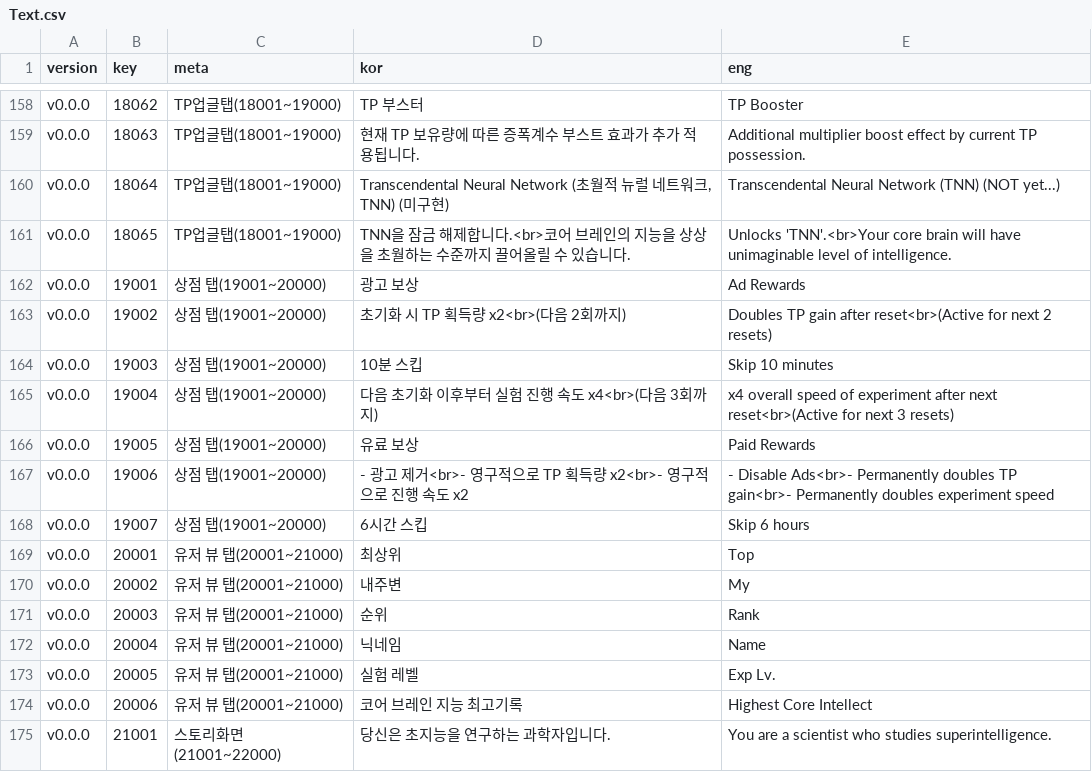
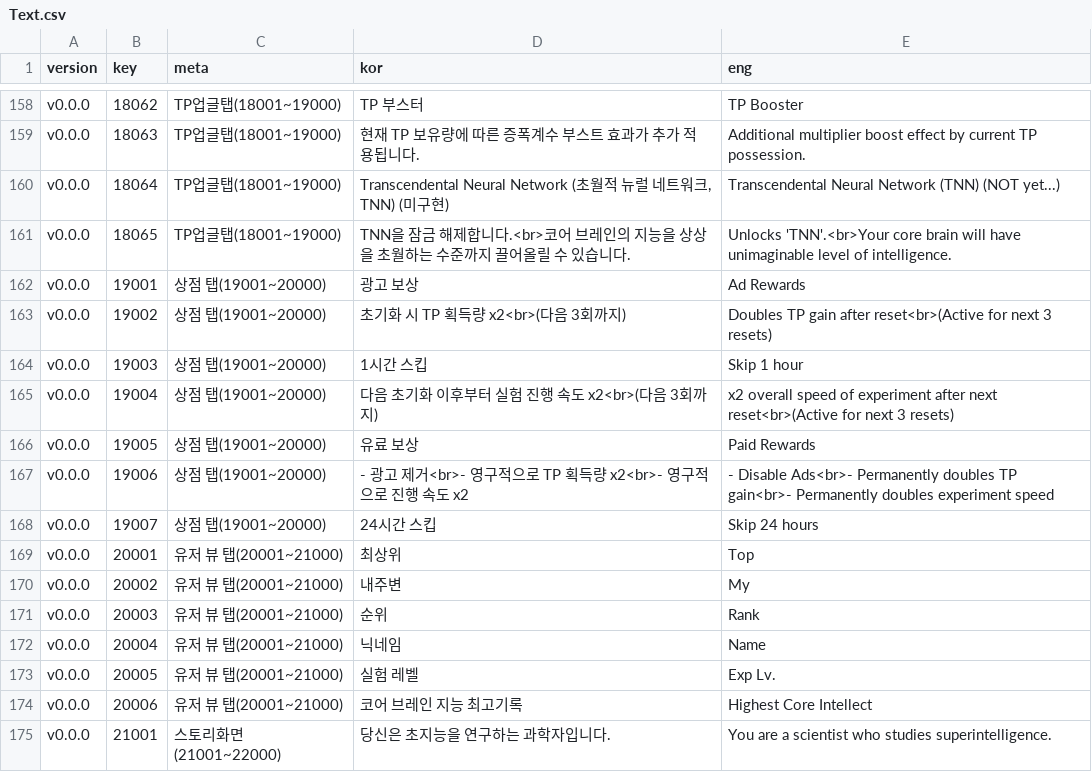
Before and after one commit to adelie-penguin-sw/Intelligence-Data, a CSV file: Text.csv, drawn as a sheet; only a part is shown, gaps mark what is left out.

Commit message:
Fix: 상점탭 텍스트 수정

```diff
--- a/Text.csv
+++ b/Text.csv
@@ -162,8 +162,8 @@ v0.0.0,18065,TP업글탭(18001~19000),TNN을 잠금 해제합니다.<br>코어
 v0.0.0,19001,상점 탭(19001~20000),광고 보상,Ad Rewards
-v0.0.0,19002,상점 탭(19001~20000),초기화 시 TP 획득량 x2<br>(다음 2회까지),Doubles TP gain after reset<br>(Active for next 2 resets)
-v0.0.0,19003,상점 탭(19001~20000),10분 스킵,Skip 10 minutes
-v0.0.0,19004,상점 탭(19001~20000),다음 초기화 이후부터 실험 진행 속도 x4<br>(다음 3회까지),x4 overall speed of experiment after next reset<br>(Active for next 3 resets)
+v0.0.0,19002,상점 탭(19001~20000),초기화 시 TP 획득량 x2<br>(다음 3회까지),Doubles TP gain after reset<br>(Active for next 3 resets)
+v0.0.0,19003,상점 탭(19001~20000),1시간 스킵,Skip 1 hour
+v0.0.0,19004,상점 탭(19001~20000),다음 초기화 이후부터 실험 진행 속도 x2<br>(다음 3회까지),x2 overall speed of experiment after next reset<br>(Active for next 3 resets)
 v0.0.0,19005,상점 탭(19001~20000),유료 보상,Paid Rewards
 v0.0.0,19006,상점 탭(19001~20000),- 광고 제거<br>- 영구적으로 TP 획득량 x2<br>- 영구적으로 진행 속도 x2,- Disable Ads<br>- Permanently doubles TP gain<br>- Permanently doubles experiment speed
-v0.0.0,19007,상점 탭(19001~20000),6시간 스킵,Skip 6 hours
+v0.0.0,19007,상점 탭(19001~20000),24시간 스킵,Skip 24 hours
 v0.0.0,20001,유저 뷰 탭(20001~21000),최상위,Top
```
